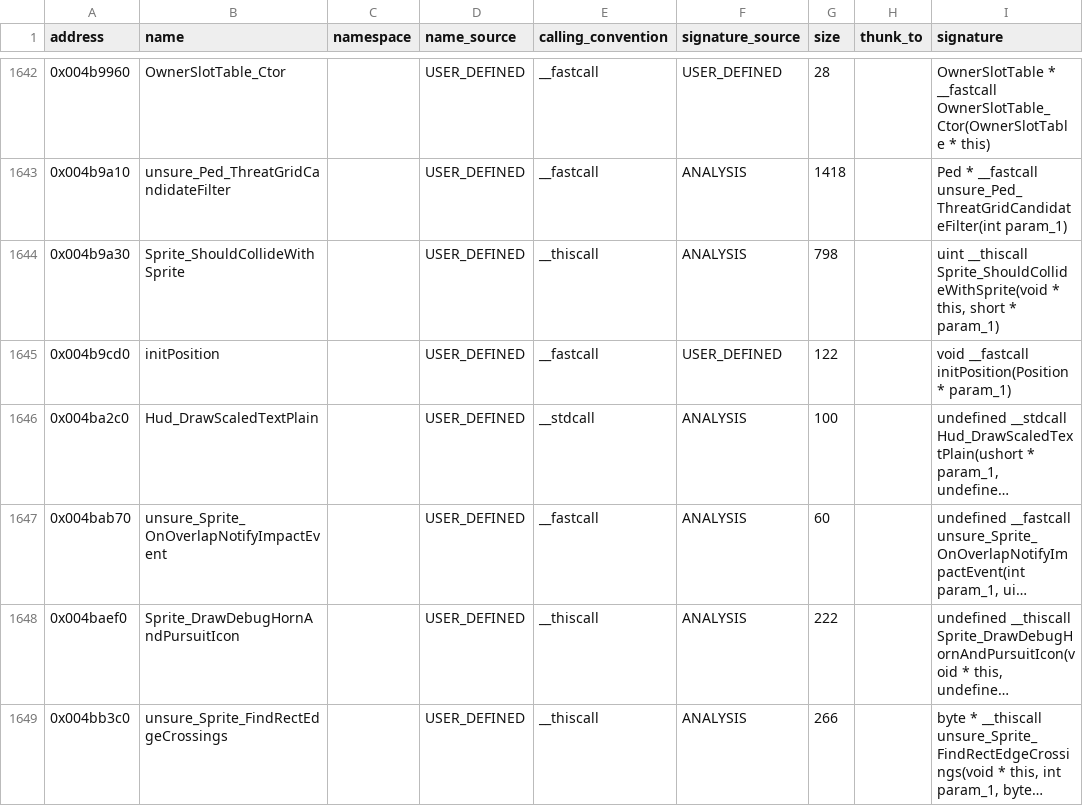
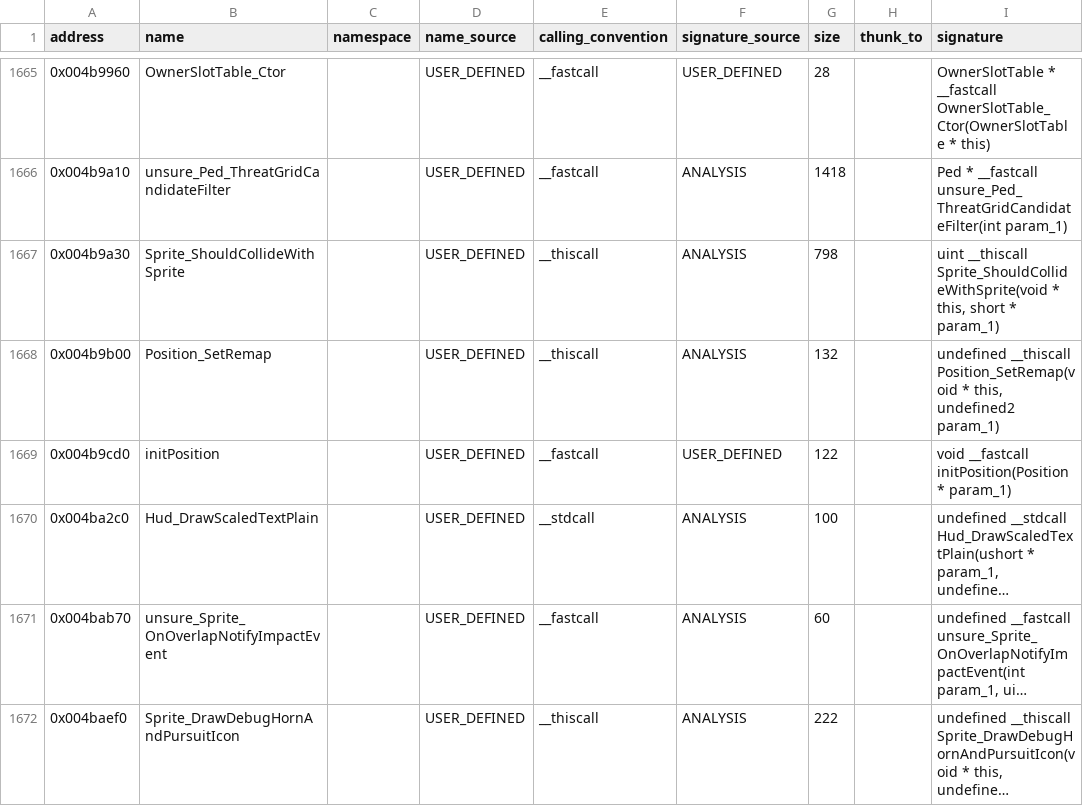
Before and after one commit to h0x91b/gta2-asm, a CSV file: re/functions.csv, drawn as a sheet; only a part is shown, gaps mark what is left out; the shorter side is filled out with more unchanged rows; long unchanged cells end in …; the diff covers the shown part only; the diff names each change by its address in the sheet, - before the commit and + after, or states it on an @@ line.

```diff
--- a/re/functions.csv
+++ b/re/functions.csv
+row 1668: 0x004b9b00 | Position_SetRemap |  | USER_DEFINED | __thiscall | ANALYSIS | 132 |  | undefined __thiscall Position_SetRemap(void * this, undefined2 param_1)
```
Also changed, not shown: 25 added rows and 14 edited cells elsewhere in this file, re/functions_typed_unnamed.csv, 11 other files.
